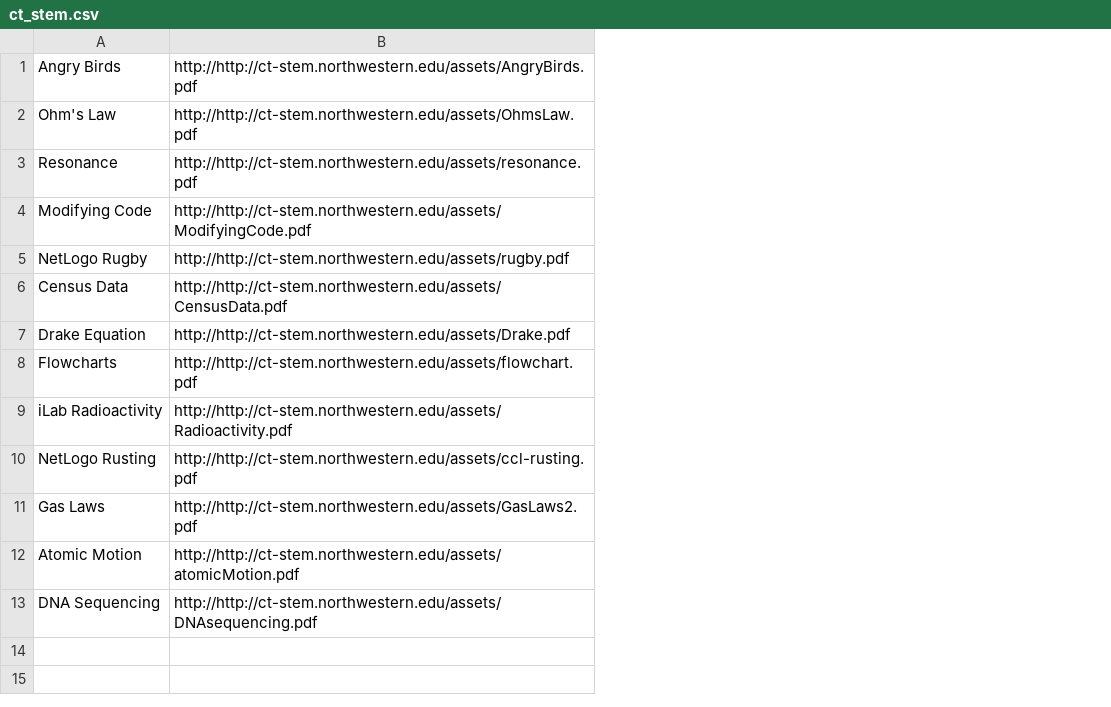
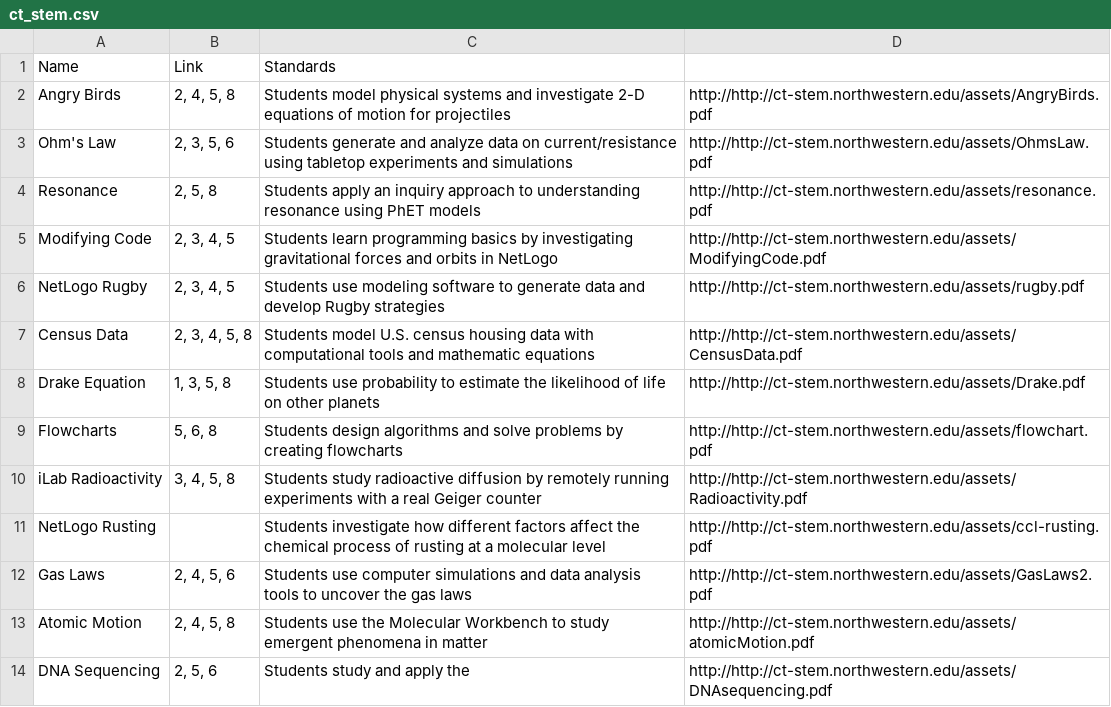
Before and after one commit to TeachTechTaskForce/edumap, a CSV file: data/curriculum/ct_stem/ct_stem.csv, drawn as a sheet; addresses are those after the commit; the diff names each change by its address in the sheet, - before the commit and + after, or states it on an @@ line.

```diff
--- a/data/curriculum/ct_stem/ct_stem.csv
+++ b/data/curriculum/ct_stem/ct_stem.csv
+column B, rows 2-14: 2, 4, 5, 8 | 2, 3, 5, 6 | 2, 5, 8 | 2, 3, 4, 5 | 2, 3, 4, 5 | 2, 3, 4, 5, 8 | 1, 3, 5, 8 | 5, 6, 8 | 3, 4, 5, 8 |  | 2, 4, 5, 6 | 2, 4, 5, 8 | 2, 5, 6
+column C, rows 2-14: Students model physical systems and investigate 2-D equations of motion for projectiles | Students generate and analyze data on current/resistance using tabletop experiments and simulations | Students apply an inquiry approach to understanding resonance using PhET models | Students learn programming basics by investigating gravitational forces and orbits in NetLogo | Students use modeling software to generate data and develop Rugby strategies | Students model U.S. census housing data with computational tools and mathematic equations | Students use probability to estimate the likelihood of life on other planets | Students design algorithms and solve problems by creating flowcharts | Students study radioactive diffusion by remotely running experiments with a real Geiger counter | Students investigate how different factors affect the chemical process of rusting at a molecular level | Students use computer simulations and data analysis tools to uncover the gas laws | Students use the Molecular Workbench to study emergent phenomena in matter | Students study and apply the
+row 1: Name | Link | Standards
```
Also changed, not shown: 1 other file.
